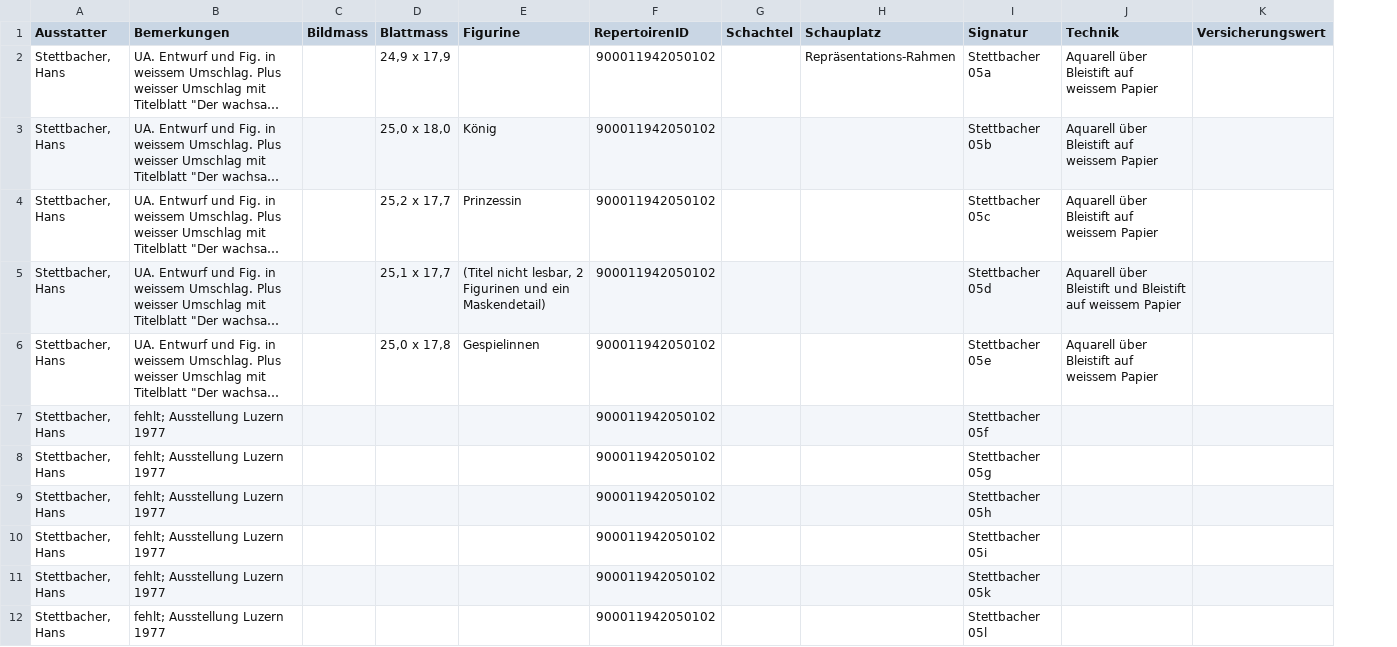
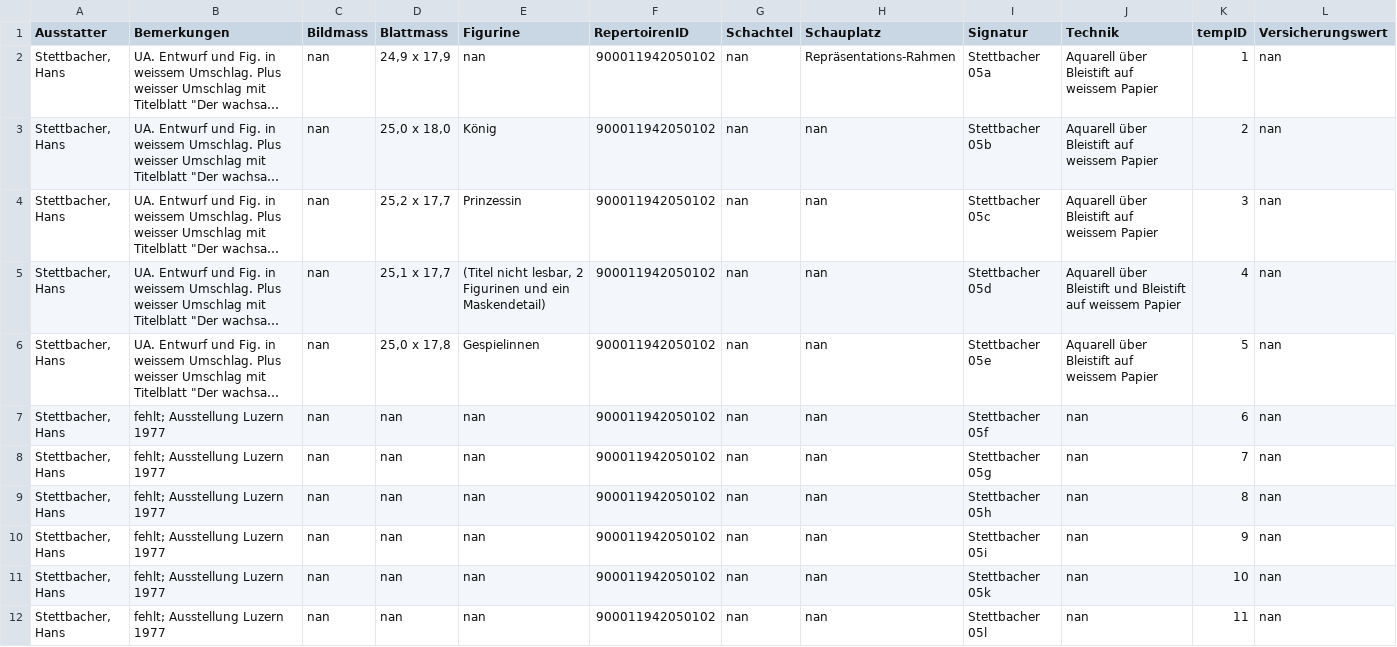
Before and after one commit to zazuko/swiss-performing-arts, a CSV file: input/STS/Entwuerfe.csv, drawn as a sheet; long unchanged cells end in …; addresses are those after the commit; the diff names each change by its address in the sheet, - before the commit and + after, or states it on an @@ line.

```diff
--- a/input/STS/Entwuerfe.csv
+++ b/input/STS/Entwuerfe.csv
+column K (tempID), rows 2-12: 1 | 2 | 3 | 4 | 5 | 6 | 7 | 8 | 9 | 10 | 11
-C2:C12 (Bildmass): (empty)
+C2:C12 (Bildmass): nan
-E2 (Figurine): (empty)
+E2 (Figurine): nan
-G2:G12 (Schachtel): (empty)
+G2:G12 (Schachtel): nan
-L2:L12 (Versicherungswert): (empty)
+L2:L12 (Versicherungswert): nan
-H3:H12 (Schauplatz): (empty)
+H3:H12 (Schauplatz): nan
-D7:D12 (Blattmass): (empty)
+D7:D12 (Blattmass): nan
-E7:E12 (Figurine): (empty)
+E7:E12 (Figurine): nan
-J7:J12 (Technik): (empty)
+J7:J12 (Technik): nan
```
Also changed, not shown: input/STS/Masken.csv, input/STS/Modelle.csv, 7 other files.
